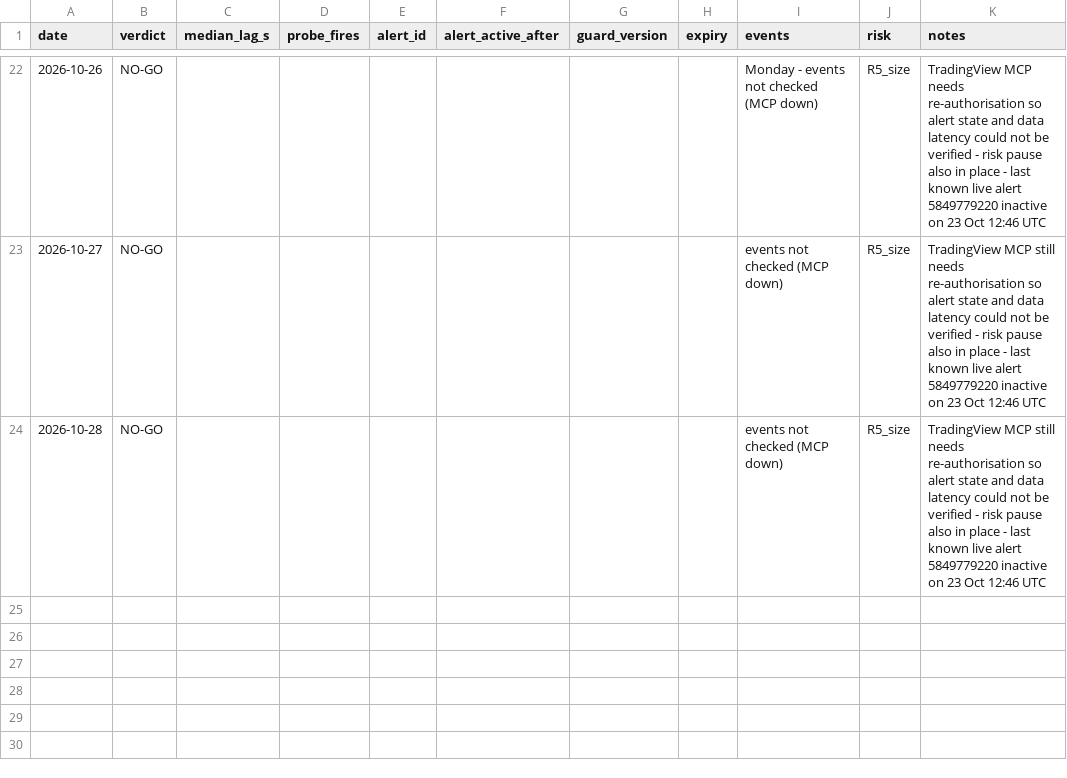
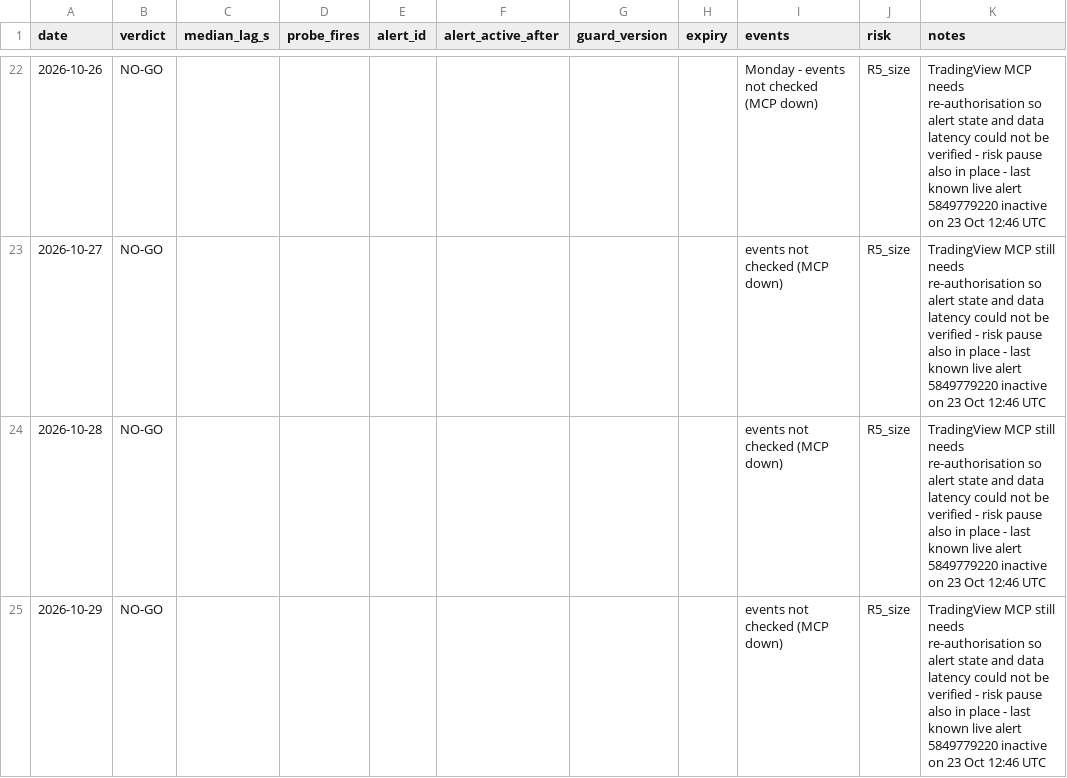
Before and after one commit to tosodo/QuantC, a CSV file: research/orb_breakout/ops/golive_log.csv, drawn as a sheet; only a part is shown, gaps mark what is left out; the diff names each change by its address in the sheet, - before the commit and + after, or states it on an @@ line.

```diff
--- a/research/orb_breakout/ops/golive_log.csv
+++ b/research/orb_breakout/ops/golive_log.csv
+row 25: 2026-10-29 | NO-GO |  |  |  |  |  |  | events not checked (MCP down) | R5_size | TradingView MCP still needs re-authorisation so alert state and data latency could not be verified - risk pause also in place - last known live alert 5849779220 inactive on 23 Oct 12:46 UTC
```
